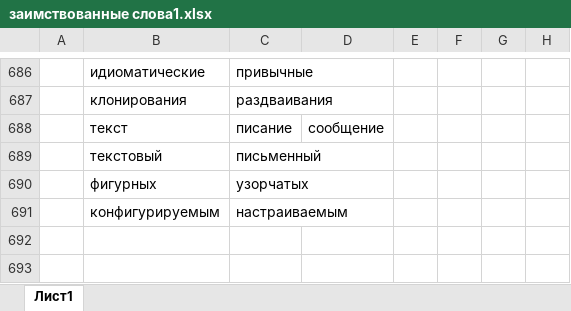
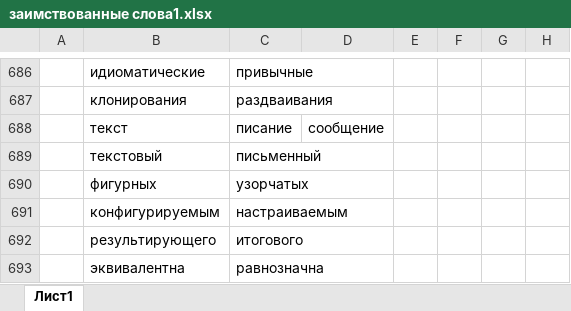
Before and after one commit to rust-lang-ru/book, an Excel workbook: заимствованные слова1.xlsx, sheet Лист1, drawn as a sheet; only a part is shown, gaps mark what is left out; values as stored, in another font and other column widths than the file's, no borders; the diff names each change by its address in the sheet, - before the commit and + after, or states it on an @@ line.

Commit message:
Update заимствованные слова1.xlsx

```diff
--- a/заимствованные слова1.xlsx (sheet Лист1)
+++ b/заимствованные слова1.xlsx (sheet Лист1)
+row 692:  | результирующего | итогового
+row 693:  | эквивалентна | равнозначна
```
